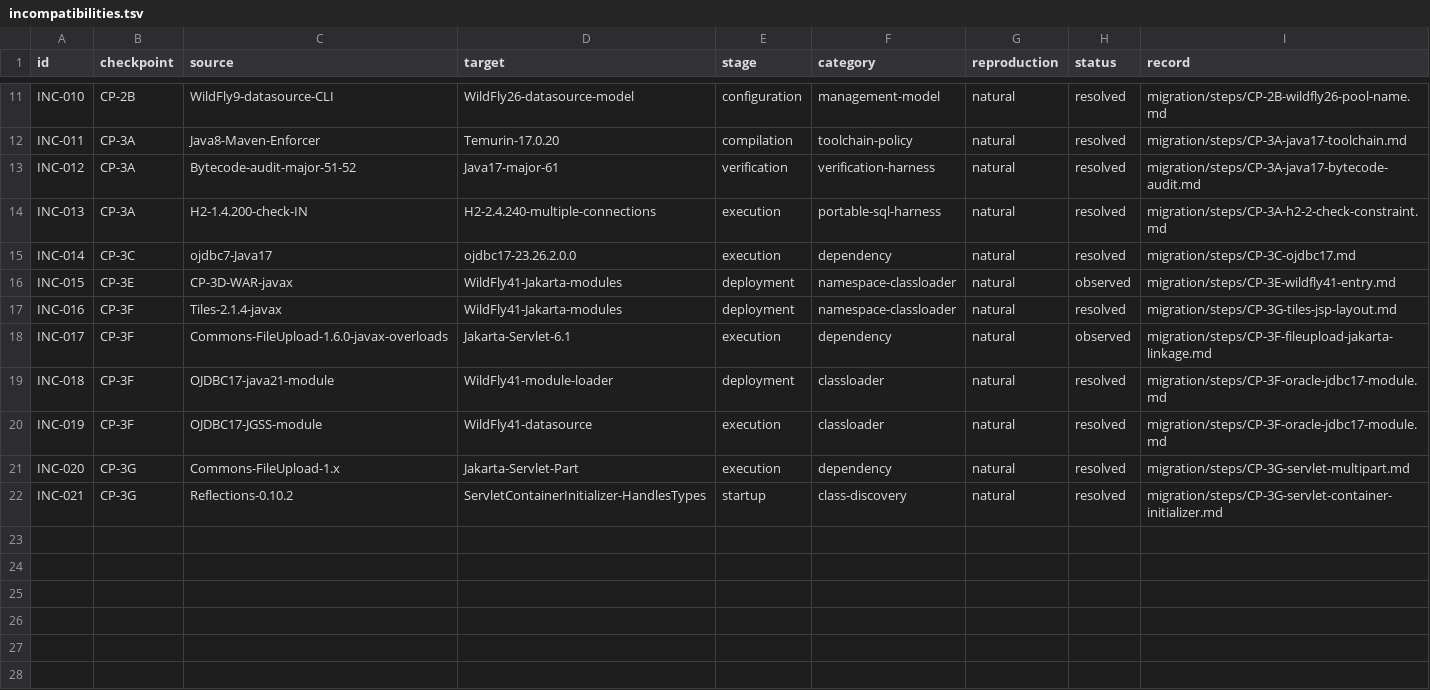
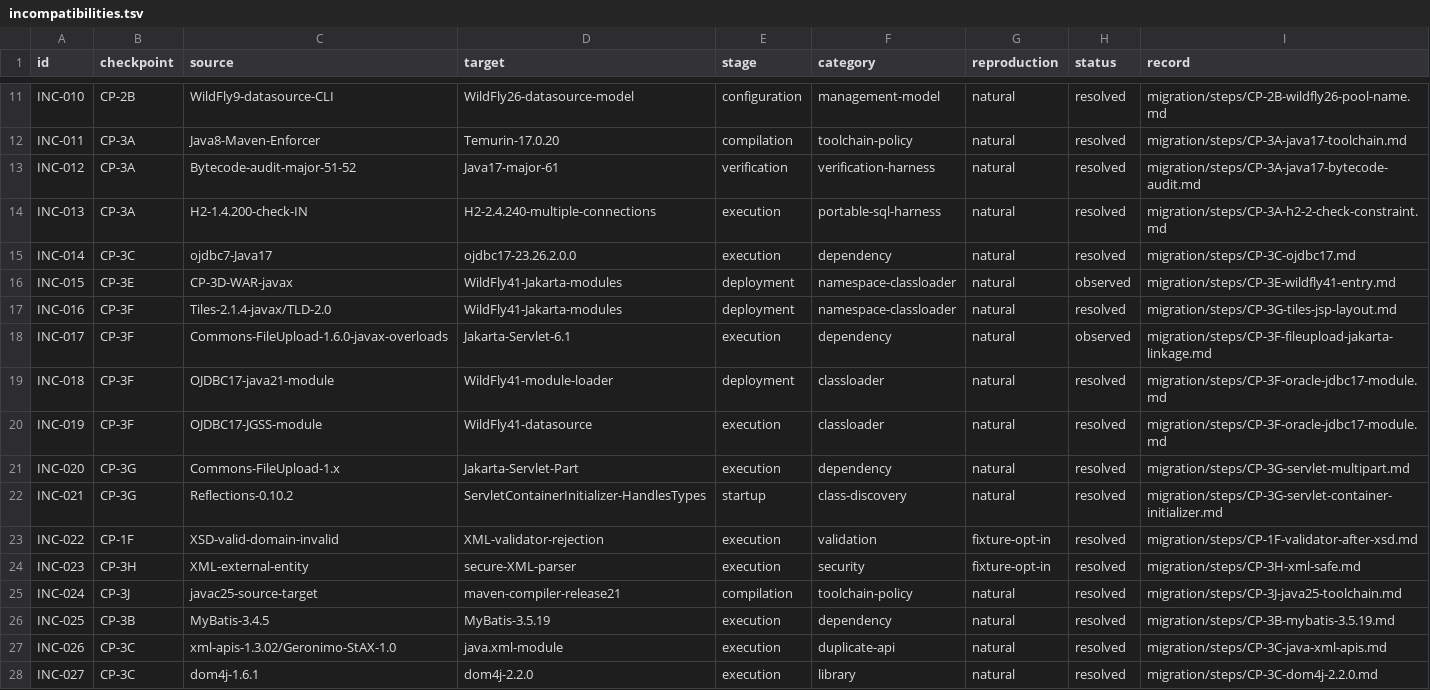
Before and after one commit to anderson-sillos/wildfly-migration, a TSV file: migration/incompatibilities.tsv, drawn as a sheet; only a part is shown, gaps mark what is left out.

Commit message:
checkpoint(CP-3K): complete final destination
Conclui o CP-3K com catálogo, relatório consolidado, reprodução limpa H2/Oracle, auditoria final, documentação de conclusão e rollback verificado.

```diff
--- a/migration/incompatibilities.tsv
+++ b/migration/incompatibilities.tsv
@@ -16,3 +16,3 @@ INC-014	CP-3C	ojdbc7-Java17	ojdbc17-23.26.2.0.0	execution	dependency	natural	res
 INC-015	CP-3E	CP-3D-WAR-javax	WildFly41-Jakarta-modules	deployment	namespace-classloader	natural	observed	migration/steps/CP-3E-wildfly41-entry.md
-INC-016	CP-3F	Tiles-2.1.4-javax	WildFly41-Jakarta-modules	deployment	namespace-classloader	natural	resolved	migration/steps/CP-3G-tiles-jsp-layout.md
+INC-016	CP-3F	Tiles-2.1.4-javax/TLD-2.0	WildFly41-Jakarta-modules	deployment	namespace-classloader	natural	resolved	migration/steps/CP-3G-tiles-jsp-layout.md
 INC-017	CP-3F	Commons-FileUpload-1.6.0-javax-overloads	Jakarta-Servlet-6.1	execution	dependency	natural	observed	migration/steps/CP-3F-fileupload-jakarta-linkage.md
@@ -22 +22,7 @@ INC-020	CP-3G	Commons-FileUpload-1.x	Jakarta-Servlet-Part	execution	dependency	n
 INC-021	CP-3G	Reflections-0.10.2	ServletContainerInitializer-HandlesTypes	startup	class-discovery	natural	resolved	migration/steps/CP-3G-servlet-container-initializer.md
+INC-022	CP-1F	XSD-valid-domain-invalid	XML-validator-rejection	execution	validation	fixture-opt-in	resolved	migration/steps/CP-1F-validator-after-xsd.md
+INC-023	CP-3H	XML-external-entity	secure-XML-parser	execution	security	fixture-opt-in	resolved	migration/steps/CP-3H-xml-safe.md
+INC-024	CP-3J	javac25-source-target	maven-compiler-release21	compilation	toolchain-policy	natural	resolved	migration/steps/CP-3J-java25-toolchain.md
+INC-025	CP-3B	MyBatis-3.4.5	MyBatis-3.5.19	execution	dependency	natural	resolved	migration/steps/CP-3B-mybatis-3.5.19.md
+INC-026	CP-3C	xml-apis-1.3.02/Geronimo-StAX-1.0	java.xml-module	execution	duplicate-api	natural	resolved	migration/steps/CP-3C-java-xml-apis.md
+INC-027	CP-3C	dom4j-1.6.1	dom4j-2.2.0	execution	library	natural	resolved	migration/steps/CP-3C-dom4j-2.2.0.md
```
Also changed, not shown: 33 other files.
